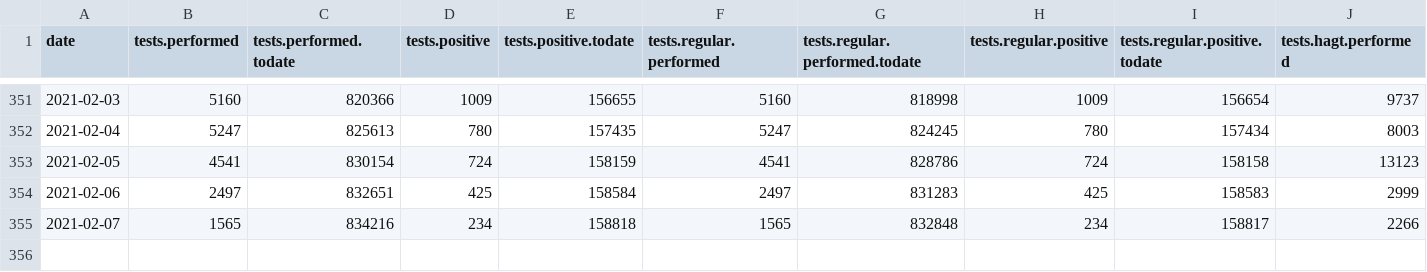
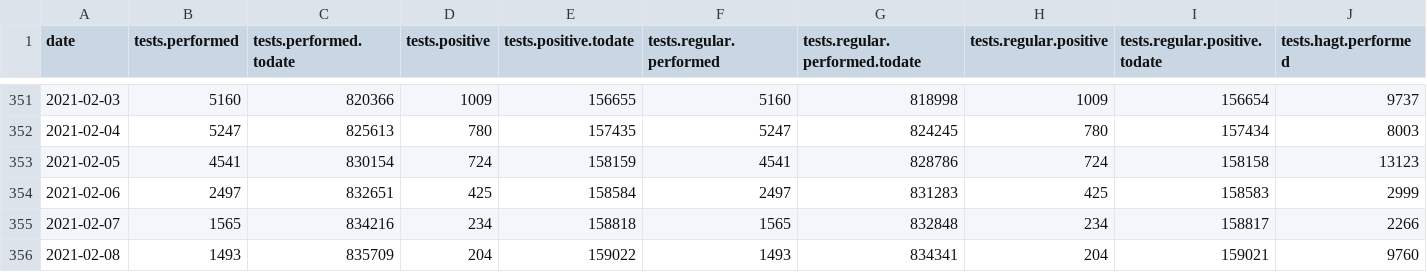
Before and after one commit to sledilnik/data, a CSV file: csv/lab-tests.csv, drawn as a sheet; only a part is shown, gaps mark what is left out; rows hold the shown columns only; the diff names each change by its address in the sheet, - before the commit and + after, or states it on an @@ line.

```diff
--- a/csv/lab-tests.csv
+++ b/csv/lab-tests.csv
+row 356: 2021-02-08 | 1493 | 835709 | 204 | 159022 | 1493 | 834341 | 204 | 159021 | 9760
```
Also changed, not shown: csv/cases.csv, csv/stats.csv, 3 other files.
